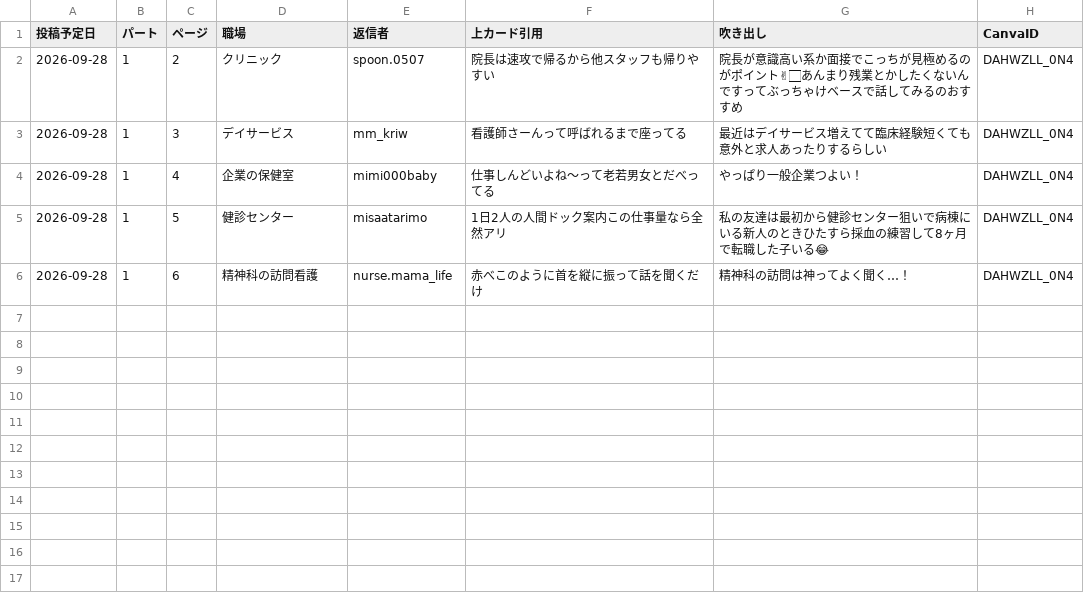
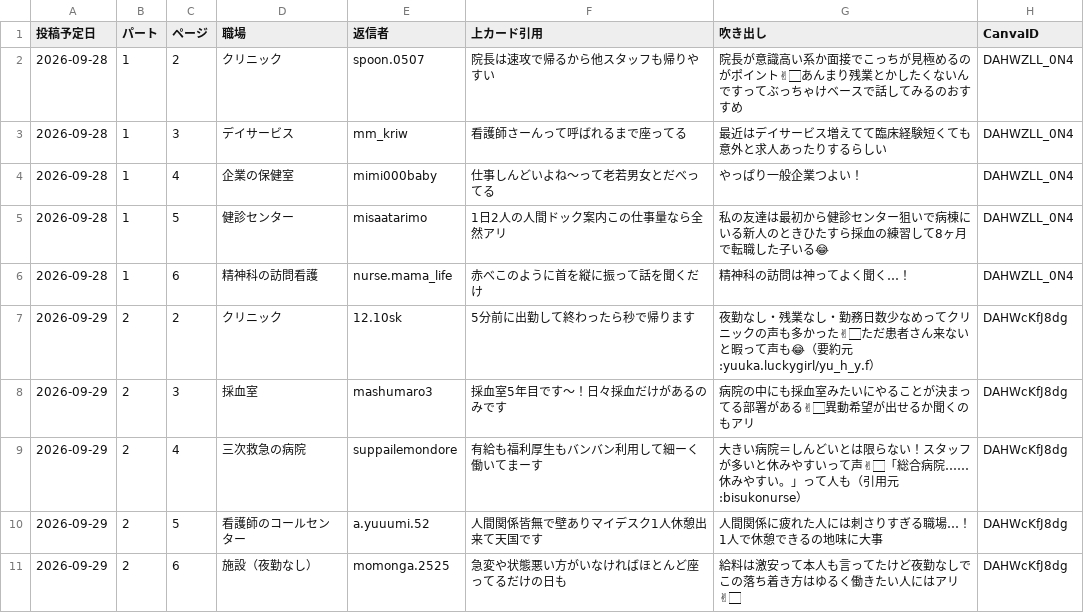
Before and after one commit to mrn22jan/threads-auto-poster, a CSV file: knowledge/tarako_朝シリーズ_使用ログ.csv, drawn as a sheet.

```diff
--- a/knowledge/tarako_朝シリーズ_使用ログ.csv
+++ b/knowledge/tarako_朝シリーズ_使用ログ.csv
@@ -6 +6,6 @@
 2026-09-28,1,6,精神科の訪問看護,nurse.mama_life,赤べこのように首を縦に振って話を聞くだけ,精神科の訪問は神ってよく聞く…！,DAHWZLL_0N4
+2026-09-29,2,2,クリニック,12.10sk,5分前に出勤して終わったら秒で帰ります,夜勤なし・残業なし・勤務日数少なめってクリニックの声も多かった✌🏻ただ患者さん来ないと暇って声も😂（要約元:yuuka.luckygirl/yu_h_y.f）,DAHWcKfJ8dg
+2026-09-29,2,3,採血室,mashumaro3,採血室5年目です〜！日々採血だけがあるのみです,病院の中にも採血室みたいにやることが決まってる部署がある✌🏻異動希望が出せるか聞くのもアリ,DAHWcKfJ8dg
+2026-09-29,2,4,三次救急の病院,suppailemondore,有給も福利厚生もバンバン利用して細ーく働いてまーす,大きい病院＝しんどいとは限らない！スタッフが多いと休みやすいって声✌🏻「総合病院……休みやすい。」って人も（引用元:bisukonurse）,DAHWcKfJ8dg
+2026-09-29,2,5,看護師のコールセンター,a.yuuumi.52,人間関係皆無で壁ありマイデスク1人休憩出来て天国です,人間関係に疲れた人には刺さりすぎる職場…！1人で休憩できるの地味に大事,DAHWcKfJ8dg
+2026-09-29,2,6,施設（夜勤なし）,momonga.2525,急変や状態悪い方がいなければほとんど座ってるだけの日も,給料は激安って本人も言ってたけど夜勤なしでこの落ち着き方はゆるく働きたい人にはアリ✌🏻,DAHWcKfJ8dg
```
